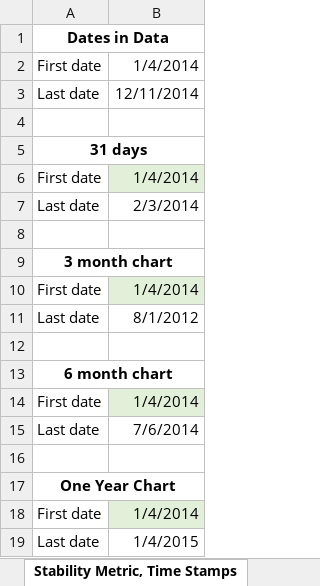
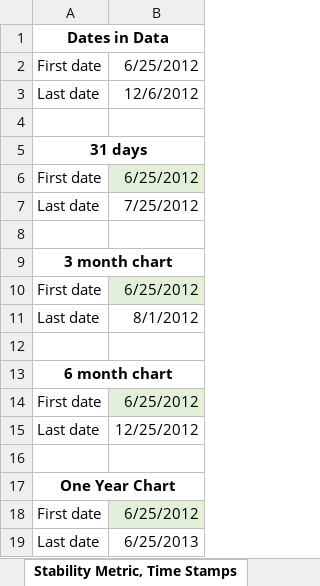
Before and after one commit to klausleopold/LEANres, an Excel workbook: Stability Metric.xlsx, sheet Stability Metric, Time Stamps, drawn as a sheet; values as stored, in another font and other column widths than the file's, no borders; charts and pictures not drawn; the diff names each change by its address in the sheet, - before the commit and + after, or states it on an @@ line.

Commit message:
Alternative Stability Metric added

```diff
--- a/Stability Metric.xlsx (sheet Stability Metric, Time Stamps)
+++ b/Stability Metric.xlsx (sheet Stability Metric, Time Stamps)
-B2: 1/4/2014
+B2: 6/25/2012
-B3: 12/11/2014
+B3: 12/6/2012
-B6: 1/4/2014
+B6: 6/25/2012
-B7: 2/3/2014
+B7: 7/25/2012
-B10: 1/4/2014
+B10: 6/25/2012
-B14: 1/4/2014
+B14: 6/25/2012
-B15: 7/6/2014
+B15: 12/25/2012
-B18: 1/4/2014
+B18: 6/25/2012
-B19: 1/4/2015
+B19: 6/25/2013
```
Also changed, not shown: sheet TS-Calc 12 month, sheet TS-Calc 6 month, sheet ALT-WIP, sheet TS-Calc 3 month, sheet Timestamp Data, sheet TS-Calc 31 days, other sheet tabs, formulas that keep their value, charts or pictures.
